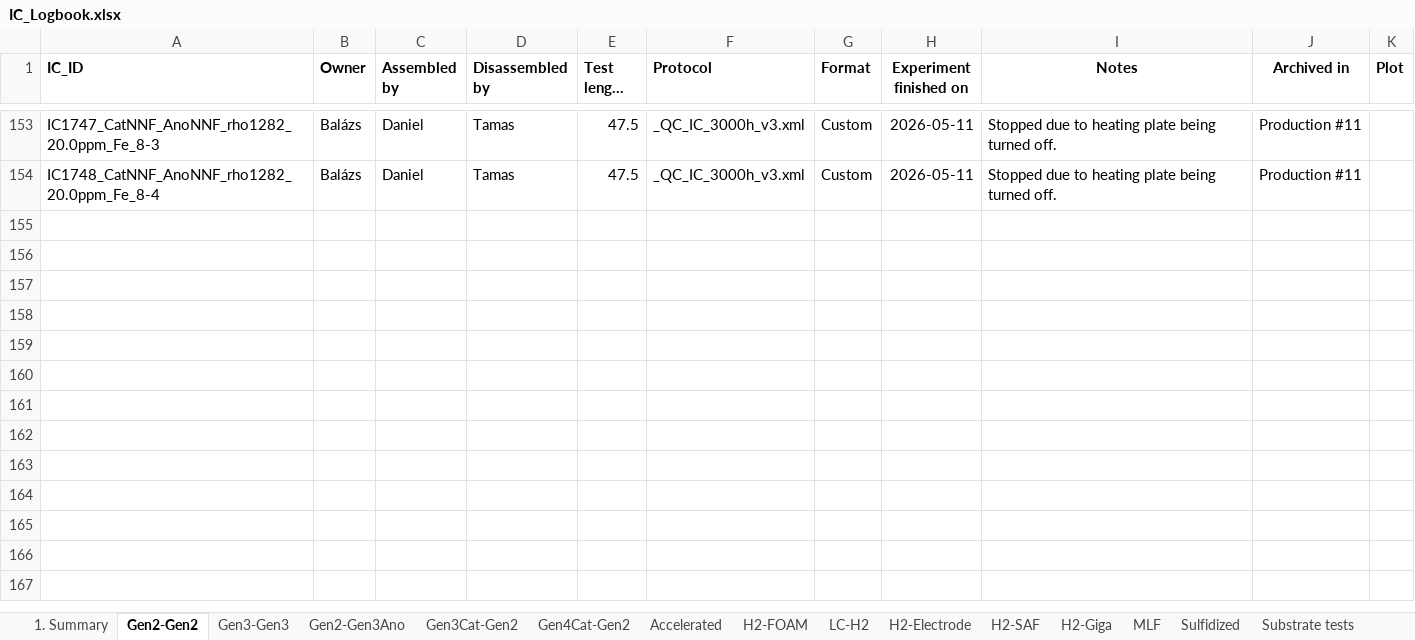
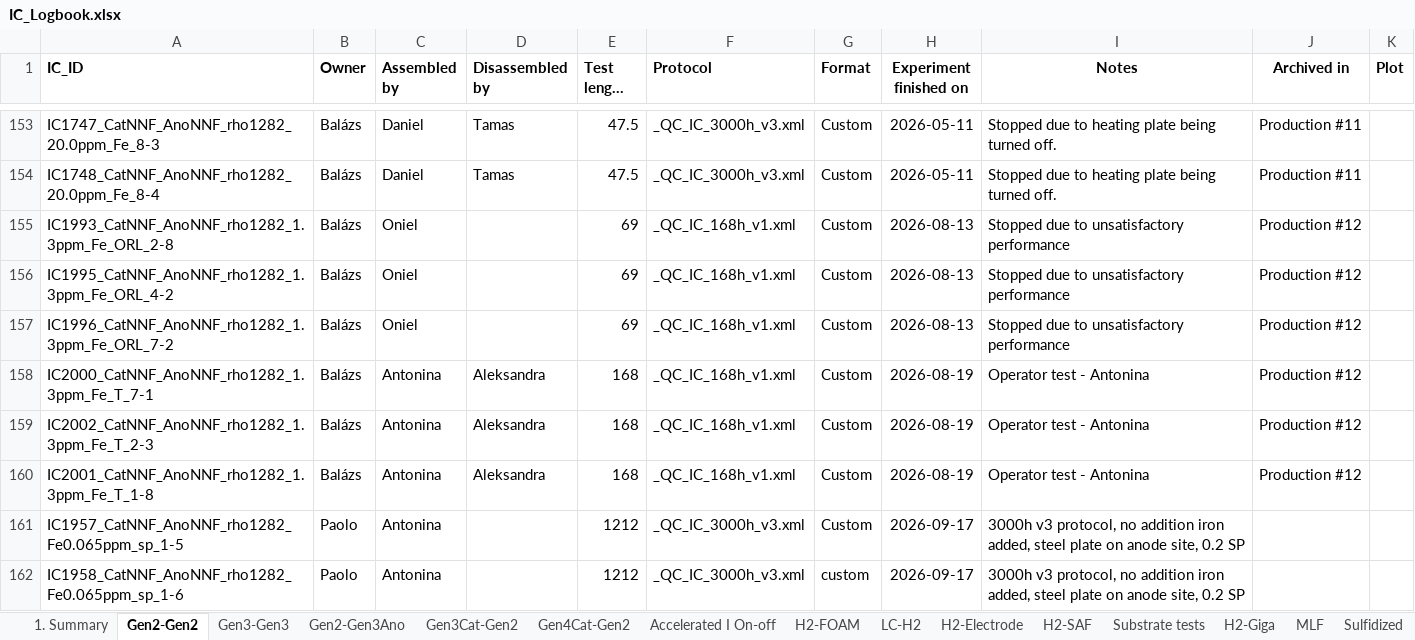
Before and after one commit to hydrogenPro-D/immersion_cell_manager, an Excel workbook: src/data/IC_Logbook.xlsx, sheet Gen2-Gen2, drawn as a sheet; only a part is shown, gaps mark what is left out; long unchanged cells end in …; values as stored, in another font and other column widths than the file's, no borders; the diff names each change by its address in the sheet, - before the commit and + after, or states it on an @@ line.

```diff
--- a/src/data/IC_Logbook.xlsx (sheet Gen2-Gen2)
+++ b/src/data/IC_Logbook.xlsx (sheet Gen2-Gen2)
-sheet tab: Accelerated
+sheet tab: Accelerated I On-off
@@ sheet tab order changed: 1. Summary | Gen2-Gen2 | Gen3-Gen3 | Gen2-Gen3Ano | Gen3Cat-Gen2 | Gen4Cat-Gen2 | Accelerated I On-off | H2-FOAM | LC-H2 | H2-Electrode | H2-SAF | Substrate tests | H2-Giga | MLF | Sulfidized @@
+row 155: IC1993_CatNNF_AnoNNF_rho1282_1.3ppm_Fe_ORL_2-8 | Balázs | Oniel |  | 69 | _QC_IC_168h_v1.xml | Custom | 2026-08-13 | Stopped due to unsatisfactory performance | Production #12
+row 156: IC1995_CatNNF_AnoNNF_rho1282_1.3ppm_Fe_ORL_4-2 | Balázs | Oniel |  | 69 | _QC_IC_168h_v1.xml | Custom | 2026-08-13 | Stopped due to unsatisfactory performance | Production #12
+row 157: IC1996_CatNNF_AnoNNF_rho1282_1.3ppm_Fe_ORL_7-2 | Balázs | Oniel |  | 69 | _QC_IC_168h_v1.xml | Custom | 2026-08-13 | Stopped due to unsatisfactory performance | Production #12
+row 158: IC2000_CatNNF_AnoNNF_rho1282_1.3ppm_Fe_T_7-1 | Balázs | Antonina | Aleksandra | 168 | _QC_IC_168h_v1.xml | Custom | 2026-08-19 | Operator test - Antonina | Production #12
+row 159: IC2002_CatNNF_AnoNNF_rho1282_1.3ppm_Fe_T_2-3 | Balázs | Antonina | Aleksandra | 168 | _QC_IC_168h_v1.xml | Custom | 2026-08-19 | Operator test - Antonina | Production #12
+row 160: IC2001_CatNNF_AnoNNF_rho1282_1.3ppm_Fe_T_1-8 | Balázs | Antonina | Aleksandra | 168 | _QC_IC_168h_v1.xml | Custom | 2026-08-19 | Operator test - Antonina | Production #12
+row 161: IC1957_CatNNF_AnoNNF_rho1282_Fe0.065ppm_sp_1-5 | Paolo | Antonina |  | 1212 | _QC_IC_3000h_v3.xml | Custom | 2026-09-17 | 3000h v3 protocol, no addition iron added, steel plate on anode site, 0.2 SP
+row 162: IC1958_CatNNF_AnoNNF_rho1282_Fe0.065ppm_sp_1-6 | Paolo | Antonina |  | 1212 | _QC_IC_3000h_v3.xml | custom | 2026-09-17 | 3000h v3 protocol, no addition iron added, steel plate on anode site, 0.2 SP
```
Also changed, not shown: sheet Production R&D, sheet Gen4Cat-Gen2, sheet Long term testing, sheet Other, sheet Accelerated I On-off, sheet Iron tests, 6 more sheets, hidden cells, 2 other files.
